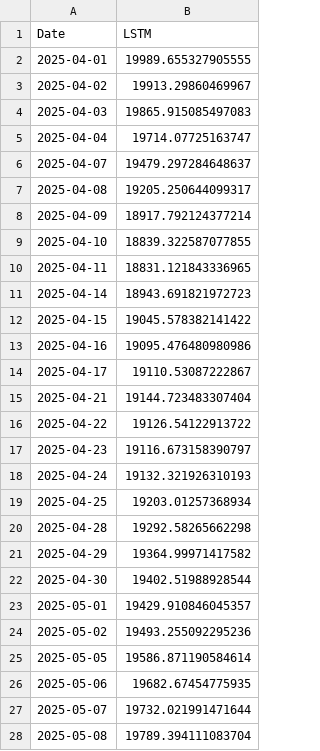
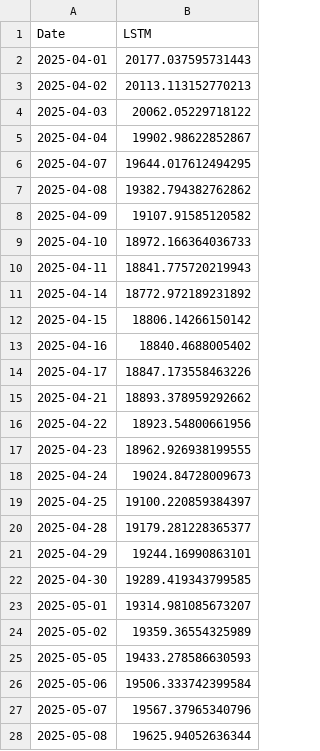
Before and after one commit to AiraYashen/COMP5152ADA_Project_2, a CSV file: reports/results/lstm_test_preds.csv, drawn as a sheet; only a part is shown; the diff covers the shown part only.

```diff
--- a/reports/results/lstm_test_preds.csv
+++ b/reports/results/lstm_test_preds.csv
@@ -1,28 +1,28 @@
 Date,LSTM
-2025-04-01,19989.655327905555
-2025-04-02,19913.29860469967
-2025-04-03,19865.915085497083
-2025-04-04,19714.07725163747
-2025-04-07,19479.297284648637
-2025-04-08,19205.250644099317
-2025-04-09,18917.792124377214
-2025-04-10,18839.322587077855
-2025-04-11,18831.121843336965
-2025-04-14,18943.691821972723
-2025-04-15,19045.578382141422
-2025-04-16,19095.476480980986
-2025-04-17,19110.53087222867
-2025-04-21,19144.723483307404
-2025-04-22,19126.54122913722
-2025-04-23,19116.673158390797
-2025-04-24,19132.321926310193
-2025-04-25,19203.01257368934
-2025-04-28,19292.58265662298
-2025-04-29,19364.99971417582
-2025-04-30,19402.51988928544
-2025-05-01,19429.910846045357
-2025-05-02,19493.255092295236
-2025-05-05,19586.871190584614
-2025-05-06,19682.67454775935
-2025-05-07,19732.021991471644
-2025-05-08,19789.394111083704
+2025-04-01,20177.037595731443
+2025-04-02,20113.113152770213
+2025-04-03,20062.05229718122
+2025-04-04,19902.98622852867
+2025-04-07,19644.017612494295
+2025-04-08,19382.794382762862
+2025-04-09,19107.91585120582
+2025-04-10,18972.166364036733
+2025-04-11,18841.775720219943
+2025-04-14,18772.972189231892
+2025-04-15,18806.14266150142
+2025-04-16,18840.4688005402
+2025-04-17,18847.173558463226
+2025-04-21,18893.378959292662
+2025-04-22,18923.54800661956
+2025-04-23,18962.926938199555
+2025-04-24,19024.84728009673
+2025-04-25,19100.220859384397
+2025-04-28,19179.281228365377
+2025-04-29,19244.16990863101
+2025-04-30,19289.419343799585
+2025-05-01,19314.981085673207
+2025-05-02,19359.36554325989
+2025-05-05,19433.278586630593
+2025-05-06,19506.333742399584
+2025-05-07,19567.37965340796
+2025-05-08,19625.94052636344
```
Also changed, not shown: 162 edited cells elsewhere in this file, reports/results/baseline_metrics.csv, reports/results/lstm_val_preds.csv, 37 other files.
